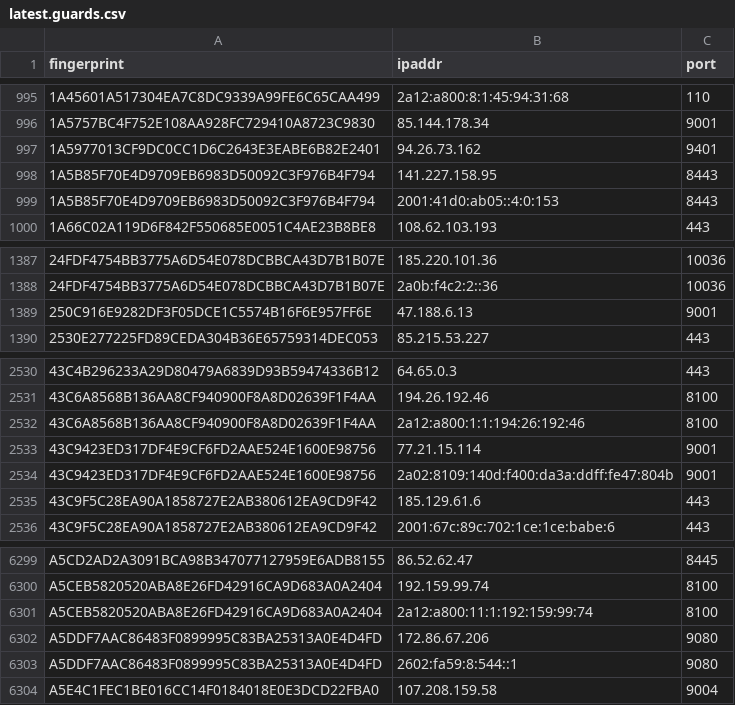
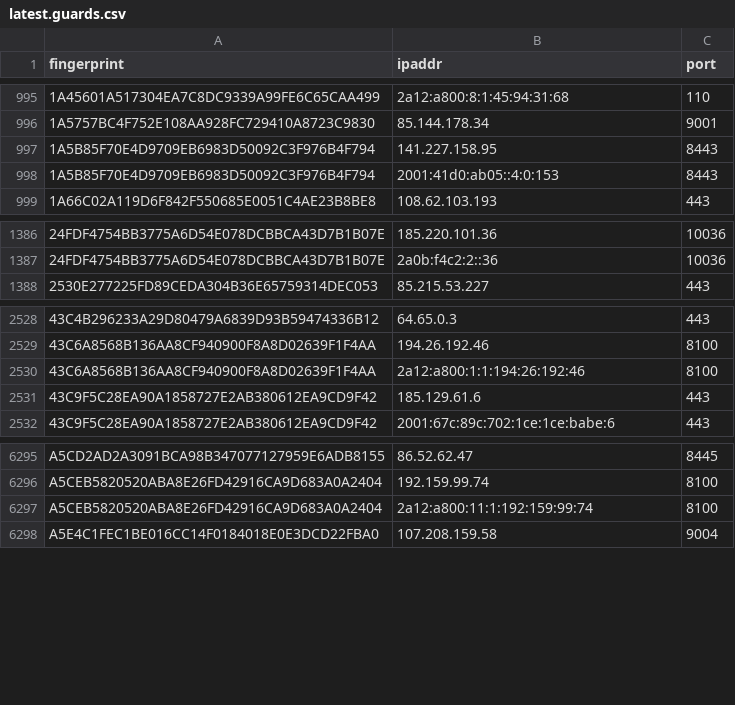
Before and after one commit to sec-js/tor-nodes, a CSV file: latest.guards.csv, drawn as a sheet; only a part is shown, gaps mark what is left out.

```diff
--- a/latest.guards.csv
+++ b/latest.guards.csv
@@ -996,3 +996,2 @@ fingerprint, ipaddr, port
 1A5757BC4F752E108AA928FC729410A8723C9830, 85.144.178.34, 9001
-1A5977013CF9DC0CC1D6C2643E3EABE6B82E2401, 94.26.73.162, 9401
 1A5B85F70E4D9709EB6983D50092C3F976B4F794, 141.227.158.95, 8443
@@ -1388,3 +1387,2 @@ fingerprint, ipaddr, port
 24FDF4754BB3775A6D54E078DCBBCA43D7B1B07E, 2a0b:f4c2:2::36, 10036
-250C916E9282DF3F05DCE1C5574B16F6E957FF6E, 47.188.6.13, 9001
 2530E277225FD89CEDA304B36E65759314DEC053, 85.215.53.227, 443
@@ -2532,4 +2530,2 @@ fingerprint, ipaddr, port
 43C6A8568B136AA8CF940900F8A8D02639F1F4AA, 2a12:a800:1:1:194:26:192:46, 8100
-43C9423ED317DF4E9CF6FD2AAE524E1600E98756, 77.21.15.114, 9001
-43C9423ED317DF4E9CF6FD2AAE524E1600E98756, 2a02:8109:140d:f400:da3a:ddff:fe47:804b, 9001
 43C9F5C28EA90A1858727E2AB380612EA9CD9F42, 185.129.61.6, 443
@@ -6301,4 +6297,2 @@ A5CEB5820520ABA8E26FD42916CA9D683A0A2404, 192.159.99.74, 8100
 A5CEB5820520ABA8E26FD42916CA9D683A0A2404, 2a12:a800:11:1:192:159:99:74, 8100
-A5DDF7AAC86483F0899995C83BA25313A0E4D4FD, 172.86.67.206, 9080
-A5DDF7AAC86483F0899995C83BA25313A0E4D4FD, 2602:fa59:8:544::1, 9080
 A5E4C1FEC1BE016CC14F0184018E0E3DCD22FBA0, 107.208.159.58, 9004
```
Also changed, not shown: latest.all.csv, latest.exits.csv.
